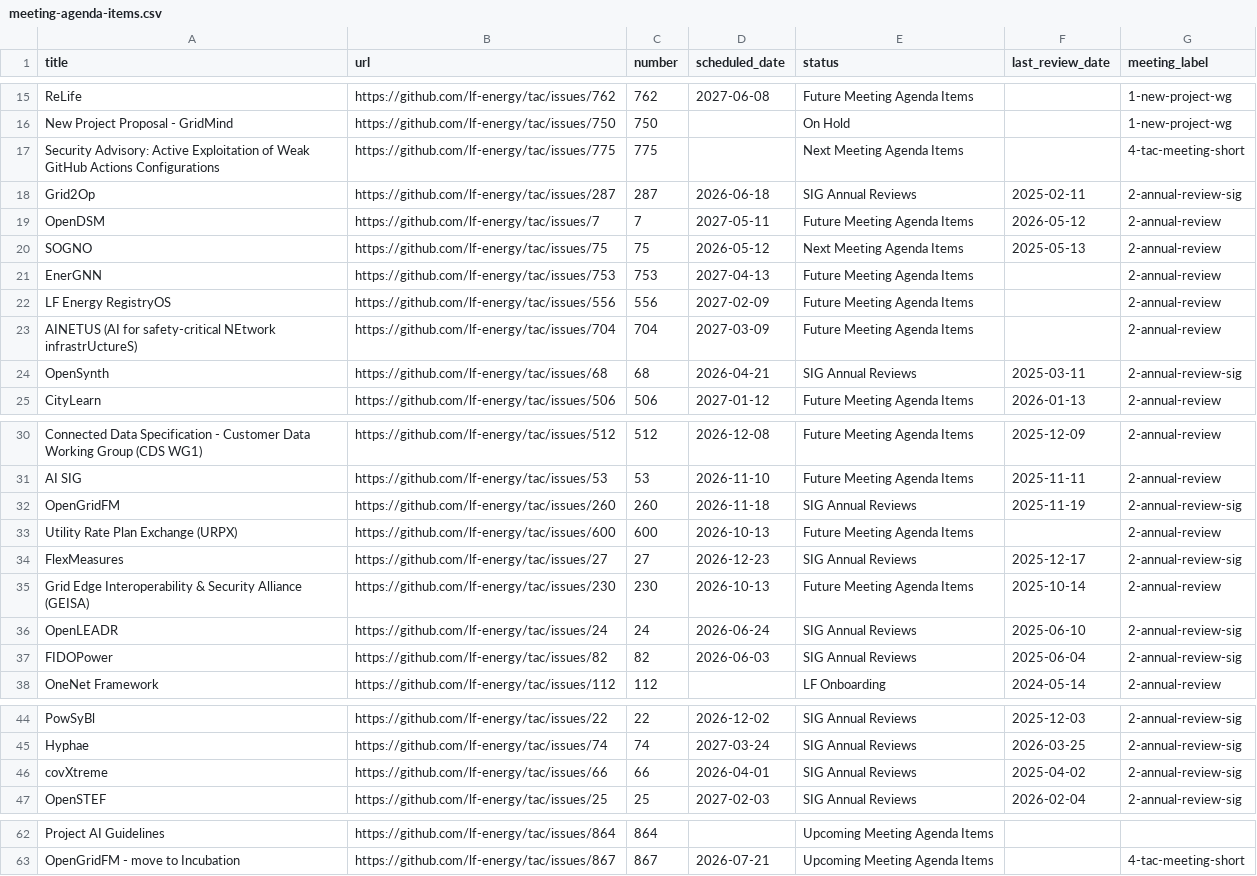
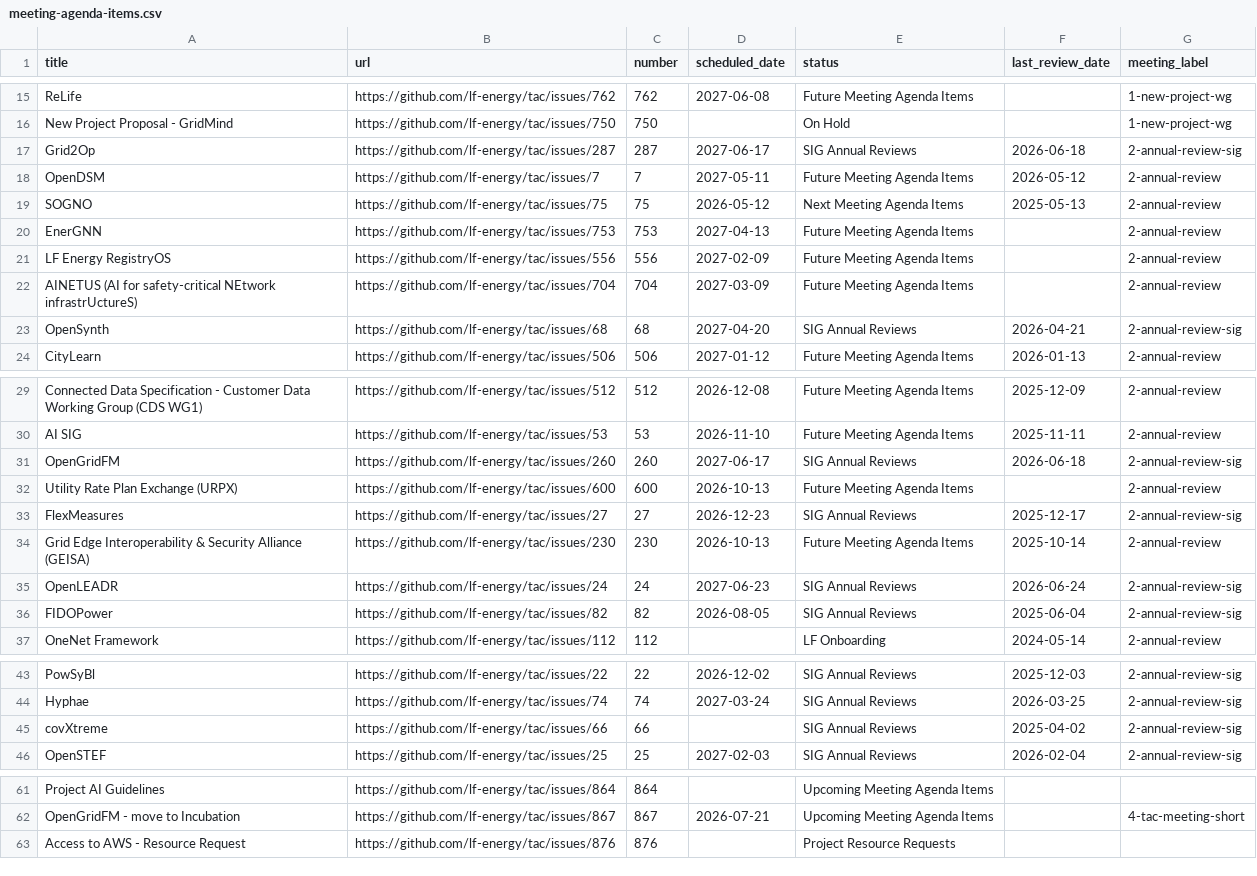
Before and after one commit to lf-energy/tac, a CSV file: _data/meeting-agenda-items.csv, drawn as a sheet; only a part is shown, gaps mark what is left out.

Commit message:
Update Data Sources from LFX 2026-07-20 (#878)
Automated changes by
[create-pull-request](https://github.com/peter-evans/create-pull-request)
GitHub action

Signed-off-by: github-actions[bot] <41898282+github-actions[bot]@users.noreply.github.com>

```diff
--- a/_data/meeting-agenda-items.csv
+++ b/_data/meeting-agenda-items.csv
@@ -16,4 +16,3 @@ ReLife,https://github.com/lf-energy/tac/issues/762,762,2027-06-08,Future Meeting
 New Project Proposal - GridMind,https://github.com/lf-energy/tac/issues/750,750,,On Hold,,1-new-project-wg
-Security Advisory: Active Exploitation of Weak GitHub Actions Configurations,https://github.com/lf-energy/tac/issues/775,775,,Next Meeting Agenda Items,,4-tac-meeting-short
-Grid2Op,https://github.com/lf-energy/tac/issues/287,287,2026-06-18,SIG Annual Reviews,2025-02-11,2-annual-review-sig
+Grid2Op,https://github.com/lf-energy/tac/issues/287,287,2027-06-17,SIG Annual Reviews,2026-06-18,2-annual-review-sig
 OpenDSM,https://github.com/lf-energy/tac/issues/7,7,2027-05-11,Future Meeting Agenda Items,2026-05-12,2-annual-review
@@ -23,3 +22,3 @@ LF Energy RegistryOS,https://github.com/lf-energy/tac/issues/556,556,2027-02-09,
 AINETUS (AI for safety-critical NEtwork infrastrUctureS),https://github.com/lf-energy/tac/issues/704,704,2027-03-09,Future Meeting Agenda Items,,2-annual-review
-OpenSynth,https://github.com/lf-energy/tac/issues/68,68,2026-04-21,SIG Annual Reviews,2025-03-11,2-annual-review-sig
+OpenSynth,https://github.com/lf-energy/tac/issues/68,68,2027-04-20,SIG Annual Reviews,2026-04-21,2-annual-review-sig
 CityLearn,https://github.com/lf-energy/tac/issues/506,506,2027-01-12,Future Meeting Agenda Items,2026-01-13,2-annual-review
@@ -31,3 +30,3 @@ Connected Data Specification - Customer Data Working Group (CDS WG1),https://git
 AI SIG,https://github.com/lf-energy/tac/issues/53,53,2026-11-10,Future Meeting Agenda Items,2025-11-11,2-annual-review
-OpenGridFM,https://github.com/lf-energy/tac/issues/260,260,2026-11-18,SIG Annual Reviews,2025-11-19,2-annual-review-sig
+OpenGridFM,https://github.com/lf-energy/tac/issues/260,260,2027-06-17,SIG Annual Reviews,2026-06-18,2-annual-review-sig
 Utility Rate Plan Exchange (URPX),https://github.com/lf-energy/tac/issues/600,600,2026-10-13,Future Meeting Agenda Items,,2-annual-review
@@ -35,4 +34,4 @@ FlexMeasures,https://github.com/lf-energy/tac/issues/27,27,2026-12-23,SIG Annual
 Grid Edge Interoperability & Security Alliance (GEISA),https://github.com/lf-energy/tac/issues/230,230,2026-10-13,Future Meeting Agenda Items,2025-10-14,2-annual-review
-OpenLEADR,https://github.com/lf-energy/tac/issues/24,24,2026-06-24,SIG Annual Reviews,2025-06-10,2-annual-review-sig
-FIDOPower,https://github.com/lf-energy/tac/issues/82,82,2026-06-03,SIG Annual Reviews,2025-06-04,2-annual-review-sig
+OpenLEADR,https://github.com/lf-energy/tac/issues/24,24,2027-06-23,SIG Annual Reviews,2026-06-24,2-annual-review-sig
+FIDOPower,https://github.com/lf-energy/tac/issues/82,82,2026-08-05,SIG Annual Reviews,2025-06-04,2-annual-review-sig
 OneNet Framework,https://github.com/lf-energy/tac/issues/112,112,,LF Onboarding,2024-05-14,2-annual-review
@@ -45,3 +44,3 @@ PowSyBl,https://github.com/lf-energy/tac/issues/22,22,2026-12-02,SIG Annual Revi
 Hyphae,https://github.com/lf-energy/tac/issues/74,74,2027-03-24,SIG Annual Reviews,2026-03-25,2-annual-review-sig
-covXtreme,https://github.com/lf-energy/tac/issues/66,66,2026-04-01,SIG Annual Reviews,2025-04-02,2-annual-review-sig
+covXtreme,https://github.com/lf-energy/tac/issues/66,66,,SIG Annual Reviews,2025-04-02,2-annual-review-sig
 OpenSTEF,https://github.com/lf-energy/tac/issues/25,25,2027-02-03,SIG Annual Reviews,2026-02-04,2-annual-review-sig
@@ -63 +62,2 @@ Project AI Guidelines,https://github.com/lf-energy/tac/issues/864,864,,Upcoming
 OpenGridFM - move to Incubation,https://github.com/lf-energy/tac/issues/867,867,2026-07-21,Upcoming Meeting Agenda Items,,4-tac-meeting-short
+Access to AWS - Resource Request,https://github.com/lf-energy/tac/issues/876,876,,Project Resource Requests,,
```
Also changed, not shown: _data/projects.csv.
